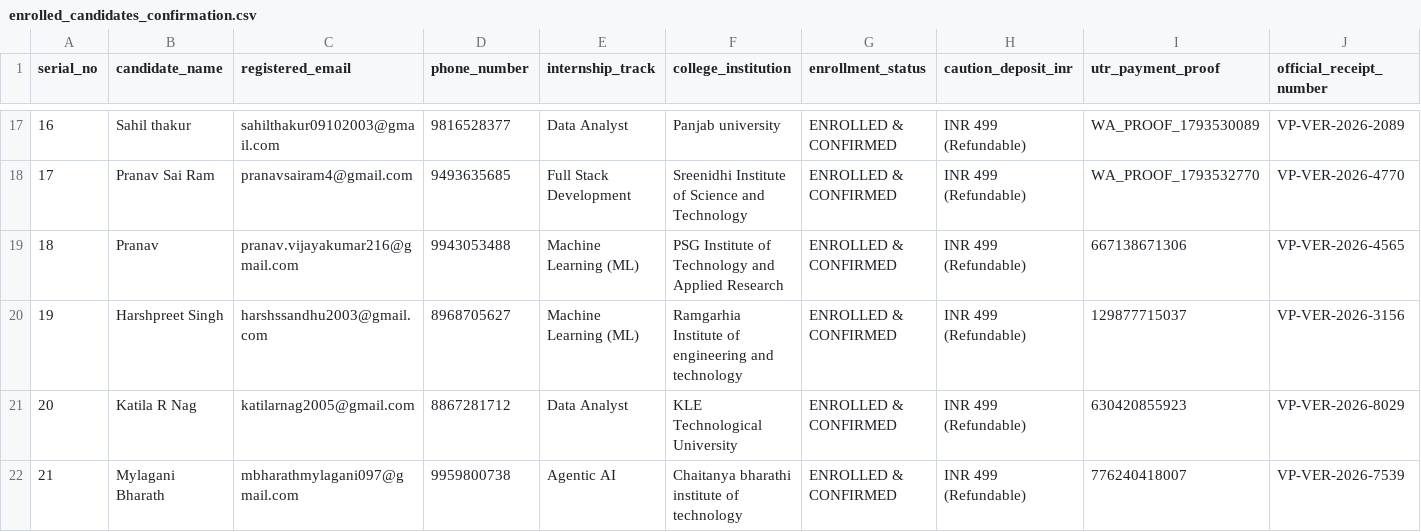
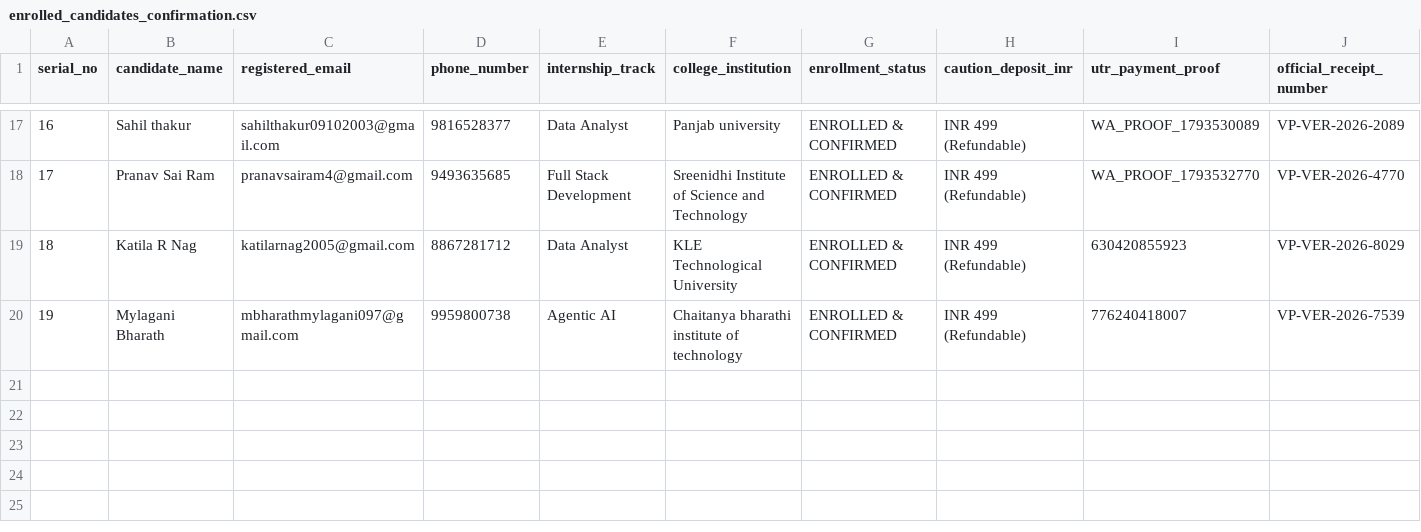
Before and after one commit to ainabhinavsharma/vayanai, a CSV file: scripts/enrolled_candidates_confirmation.csv, drawn as a sheet; only a part is shown, gaps mark what is left out; removed rows and columns are numbered as before the commit, all else as after; rows hold the shown columns only; the diff names each change by its address in the sheet, - before the commit and + after, or states it on an @@ line.

Commit message:
reject harshpreet and pranav deposits, add --reject CLI option, and update CSVs

```diff
--- a/scripts/enrolled_candidates_confirmation.csv
+++ b/scripts/enrolled_candidates_confirmation.csv
-row 19: 18 | Pranav | pranav.vijayakumar216@gmail.com | 9943053488 | Machine Learning (ML) | PSG Institute of Technology and Applied Research | ENROLLED & CONFIRMED | INR 499 (Refundable) | 667138671306 | VP-VER-2026-4565
-row 20: 19 | Harshpreet Singh | harshssandhu2003@gmail.com | 8968705627 | Machine Learning (ML) | Ramgarhia Institute of engineering and technology | ENROLLED & CONFIRMED | INR 499 (Refundable) | 129877715037 | VP-VER-2026-3156
@@ column A (serial_no) renumbered from row 19 down @@
```
Also changed, not shown: data/vayanai_contacted_and_enrolled_interns.csv, 5 other files.
